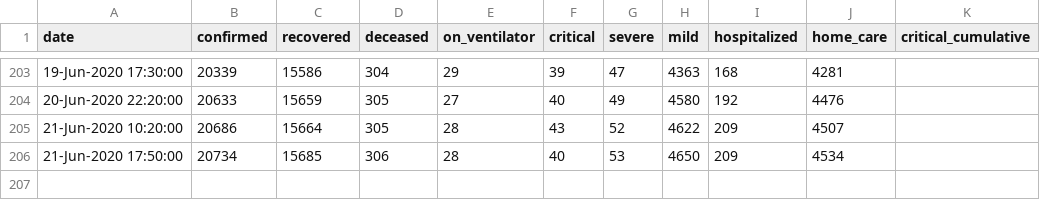
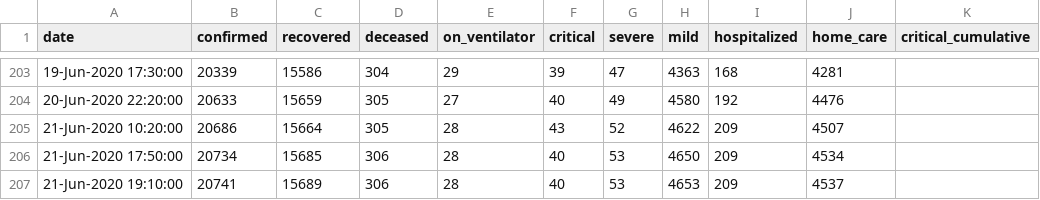
Before and after one commit to yuval-harpaz/covid-19-israel-matlab, a CSV file: data/Israel/Israel_ministry_of_health.csv, drawn as a sheet; only a part is shown, gaps mark what is left out.

```diff
--- a/data/Israel/Israel_ministry_of_health.csv
+++ b/data/Israel/Israel_ministry_of_health.csv
@@ -206 +206,2 @@ date,confirmed,recovered,deceased,on_ventilator,critical,severe,mild,hospitalize
 21-Jun-2020 17:50:00,20734,15685,306,28,40,53,4650,209,4534,
+21-Jun-2020 19:10:00,20741,15689,306,28,40,53,4653,209,4537,
```
Also changed, not shown: 5 other files.
